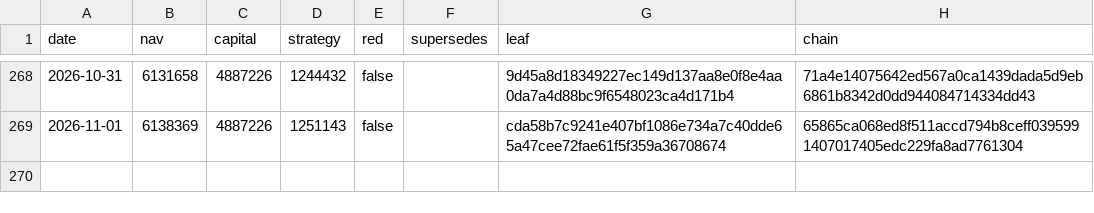
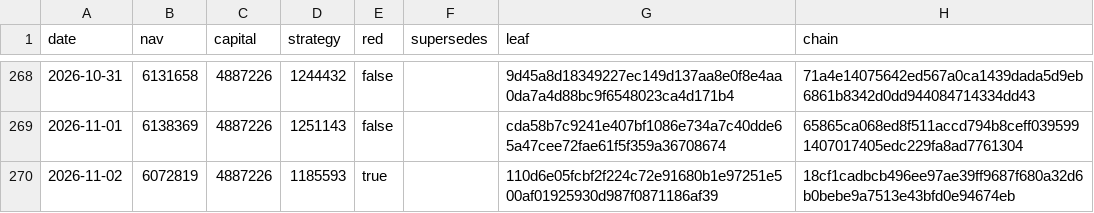
Before and after one commit to zglide/slvce-attestation, a CSV file: nav_log.csv, drawn as a sheet; only a part is shown, gaps mark what is left out; the diff names each change by its address in the sheet, - before the commit and + after, or states it on an @@ line.

```diff
--- a/nav_log.csv
+++ b/nav_log.csv
+row 270: 2026-11-02 | 6072819 | 4887226 | 1185593 | true |  | 110d6e05fcbf2f224c72e91680b1e97251e500af01925930d987f0871186af39 | 18cf1cadbcb496ee97ae39ff9687f680a32d6b0bebe9a7513e43bfd0e94674eb
```
Also changed, not shown: 6 other files.
